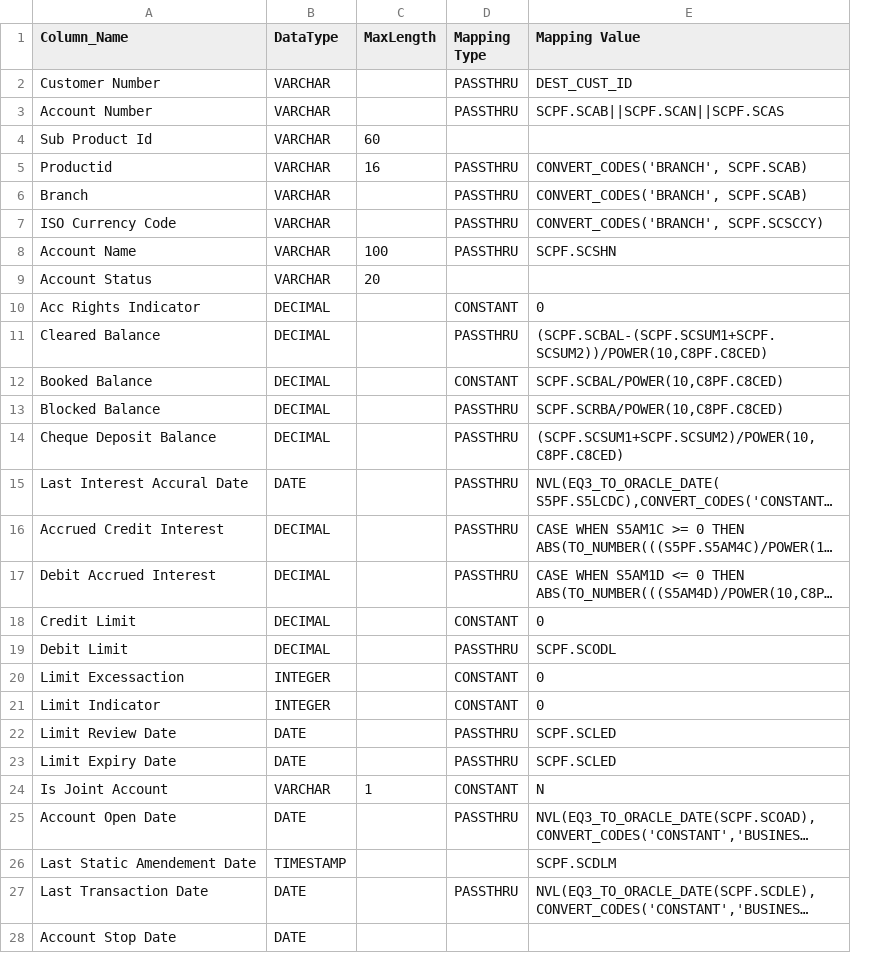
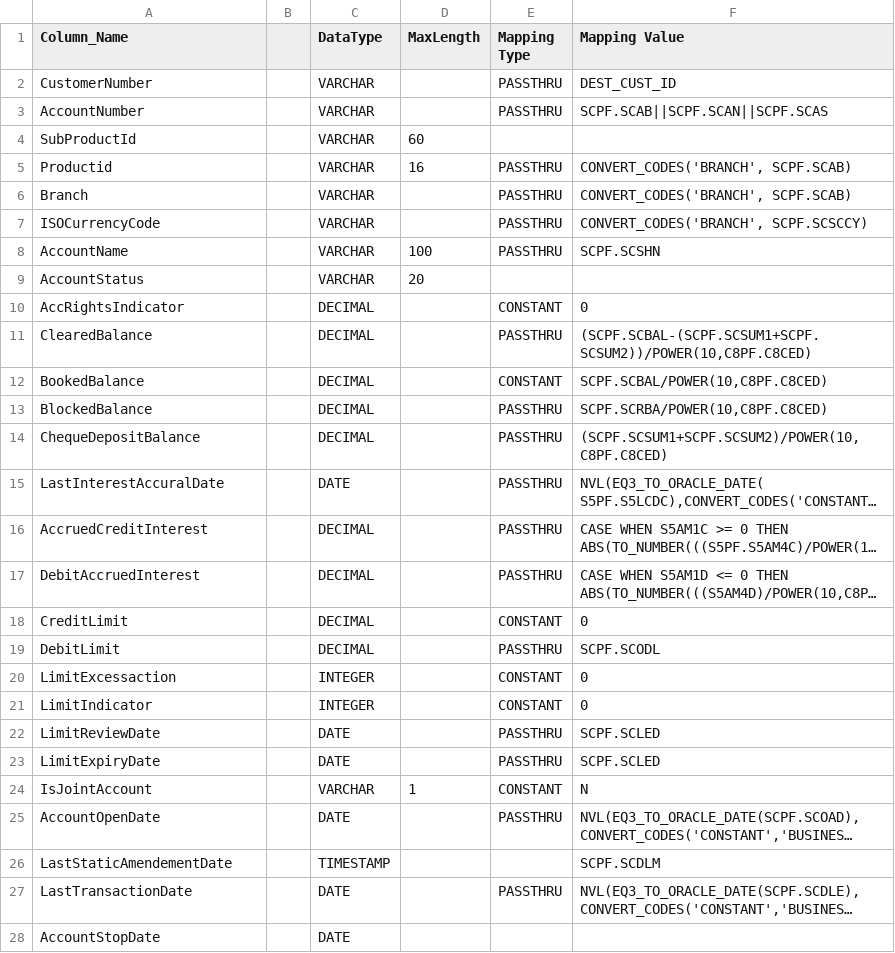
Before and after one commit to ennovatenow/precision-100-migration-templates, a TSV file: mixed-eq3-essence/containers/transform-eq3-essence-casa/casa.tsv, drawn as a sheet; only a part is shown; long unchanged cells end in …; the diff covers the shown part only; the diff names each change by its address in the sheet, - before the commit and + after, or states it on an @@ line.

Commit message:
Update casa.tsv

```diff
--- a/mixed-eq3-essence/containers/transform-eq3-essence-casa/casa.tsv
+++ b/mixed-eq3-essence/containers/transform-eq3-essence-casa/casa.tsv
+column B, empty
-A2 (Column_Name): Customer Number
+A2 (Column_Name): CustomerNumber
-A3 (Column_Name): Account Number
+A3 (Column_Name): AccountNumber
-A4 (Column_Name): Sub Product Id
+A4 (Column_Name): SubProductId
-A7 (Column_Name): ISO Currency Code
+A7 (Column_Name): ISOCurrencyCode
-A8 (Column_Name): Account Name
+A8 (Column_Name): AccountName
-A9 (Column_Name): Account Status
+A9 (Column_Name): AccountStatus
-A10 (Column_Name): Acc Rights Indicator
+A10 (Column_Name): AccRightsIndicator
-A11 (Column_Name): Cleared Balance
+A11 (Column_Name): ClearedBalance
-A12 (Column_Name): Booked Balance
+A12 (Column_Name): BookedBalance
-A13 (Column_Name): Blocked Balance
+A13 (Column_Name): BlockedBalance
-A14 (Column_Name): Cheque Deposit Balance
+A14 (Column_Name): ChequeDepositBalance
-A15 (Column_Name): Last Interest Accural Date
+A15 (Column_Name): LastInterestAccuralDate
-A16 (Column_Name): Accrued Credit Interest
+A16 (Column_Name): AccruedCreditInterest
-A17 (Column_Name): Debit Accrued Interest
+A17 (Column_Name): DebitAccruedInterest
-A18 (Column_Name): Credit Limit
+A18 (Column_Name): CreditLimit
-A19 (Column_Name): Debit Limit
+A19 (Column_Name): DebitLimit
-A20 (Column_Name): Limit Excessaction
+A20 (Column_Name): LimitExcessaction
-A21 (Column_Name): Limit Indicator
+A21 (Column_Name): LimitIndicator
-A22 (Column_Name): Limit Review Date
+A22 (Column_Name): LimitReviewDate
-A23 (Column_Name): Limit Expiry Date
+A23 (Column_Name): LimitExpiryDate
-A24 (Column_Name): Is Joint Account
+A24 (Column_Name): IsJointAccount
-A25 (Column_Name): Account Open Date
+A25 (Column_Name): AccountOpenDate
-A26 (Column_Name): Last Static Amendement Date
+A26 (Column_Name): LastStaticAmendementDate
-A27 (Column_Name): Last Transaction Date
+A27 (Column_Name): LastTransactionDate
-A28 (Column_Name): Account Stop Date
+A28 (Column_Name): AccountStopDate
```
Also changed, not shown: 75 edited cells elsewhere in this file.
